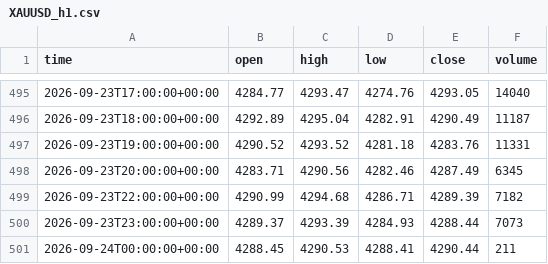
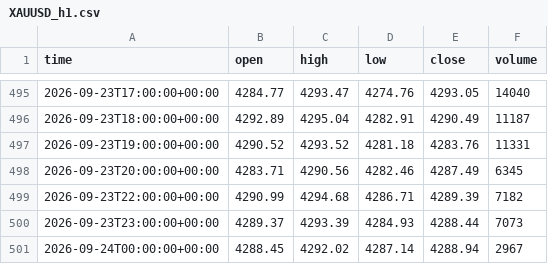
Before and after one commit to basie8/ai-job-hunt-privacy, a CSV file: data/XAUUSD_h1.csv, drawn as a sheet; only a part is shown, gaps mark what is left out.

Commit message:
XAUUSD candles @ 2026-09-24T00:16+00:00

```diff
--- a/data/XAUUSD_h1.csv
+++ b/data/XAUUSD_h1.csv
@@ -500,2 +500,2 @@ time,open,high,low,close,volume
 2026-09-23T23:00:00+00:00,4289.37,4293.39,4284.93,4288.44,7073
-2026-09-24T00:00:00+00:00,4288.45,4290.53,4288.41,4290.44,211
+2026-09-24T00:00:00+00:00,4288.45,4292.02,4287.14,4288.94,2967
```
Also changed, not shown: data/XAUUSD_h4.csv, data/XAUUSD_m15.csv, 1 other file.
